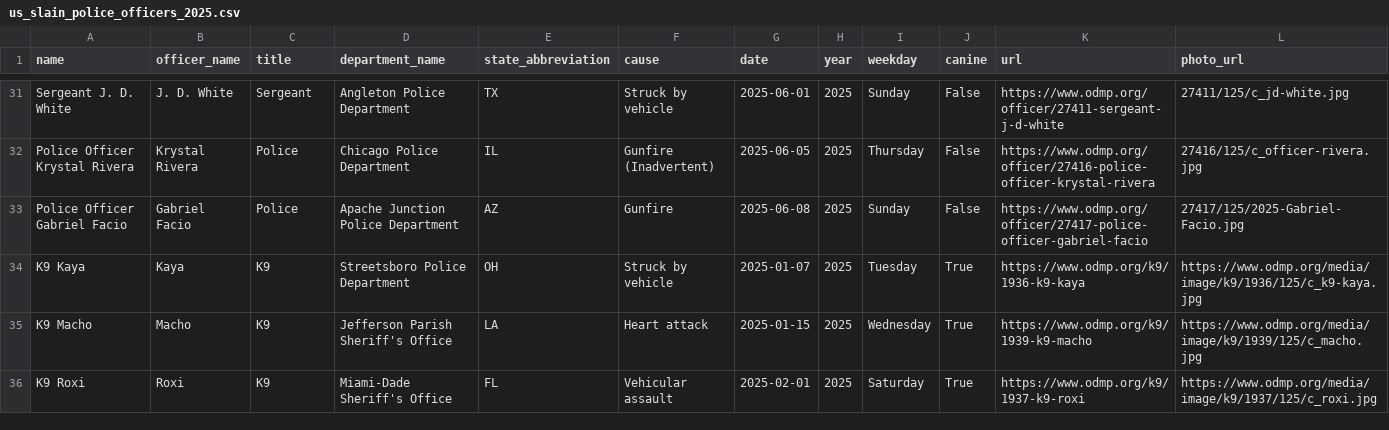
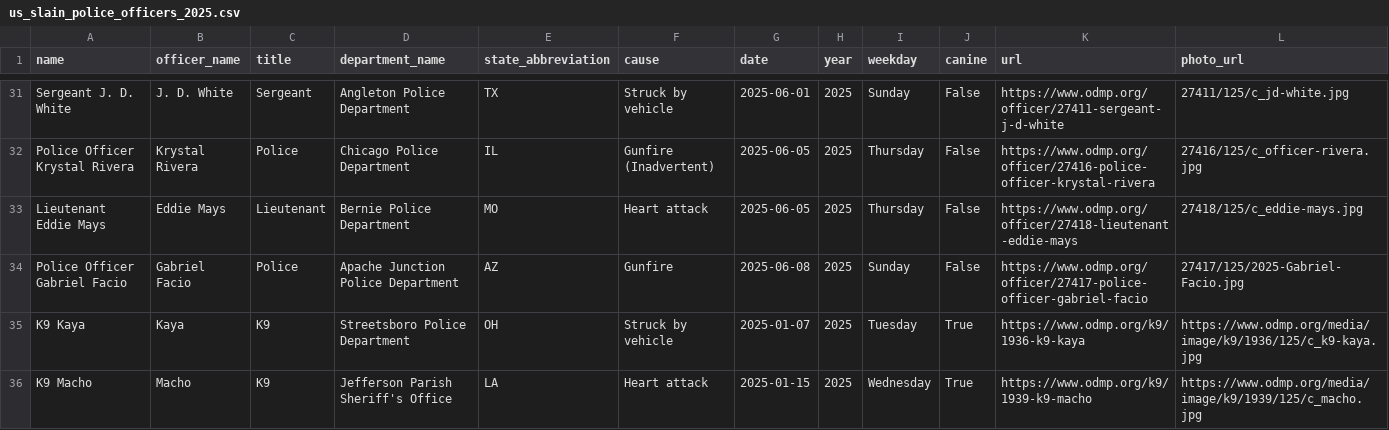
Before and after one commit to stiles/police-end-of-watch, a CSV file: data/processed/us_slain_police_officers_2025.csv, drawn as a sheet; only a part is shown, gaps mark what is left out; the shorter side is filled out with more unchanged rows; rows hold the shown columns only; the diff covers the shown part only; the diff names each change by its address in the sheet, - before the commit and + after, or states it on an @@ line.

Commit message:
bot updated data

```diff
--- a/data/processed/us_slain_police_officers_2025.csv
+++ b/data/processed/us_slain_police_officers_2025.csv
+row 33: Lieutenant Eddie Mays | Eddie Mays | Lieutenant | Bernie Police Department | MO | Heart attack | 2025-06-05 | 2025 | Thursday | False | https://www.odmp.org/officer/27418-lieutenant-eddie-mays | 27418/125/c_eddie-mays.jpg
```
Also changed, not shown: 1 edited cell elsewhere in this file, 7 other files.
